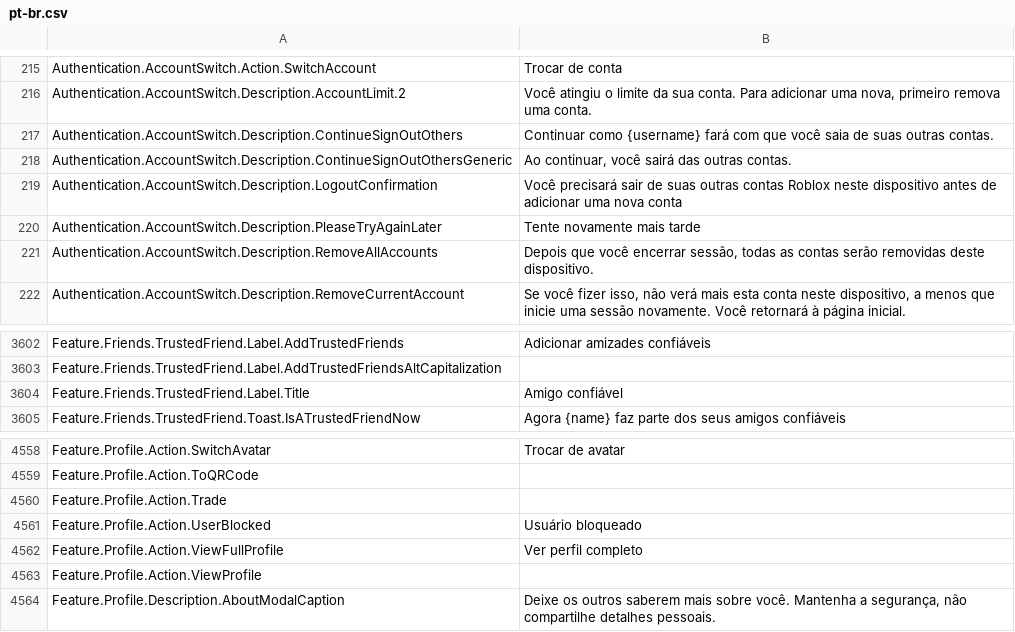
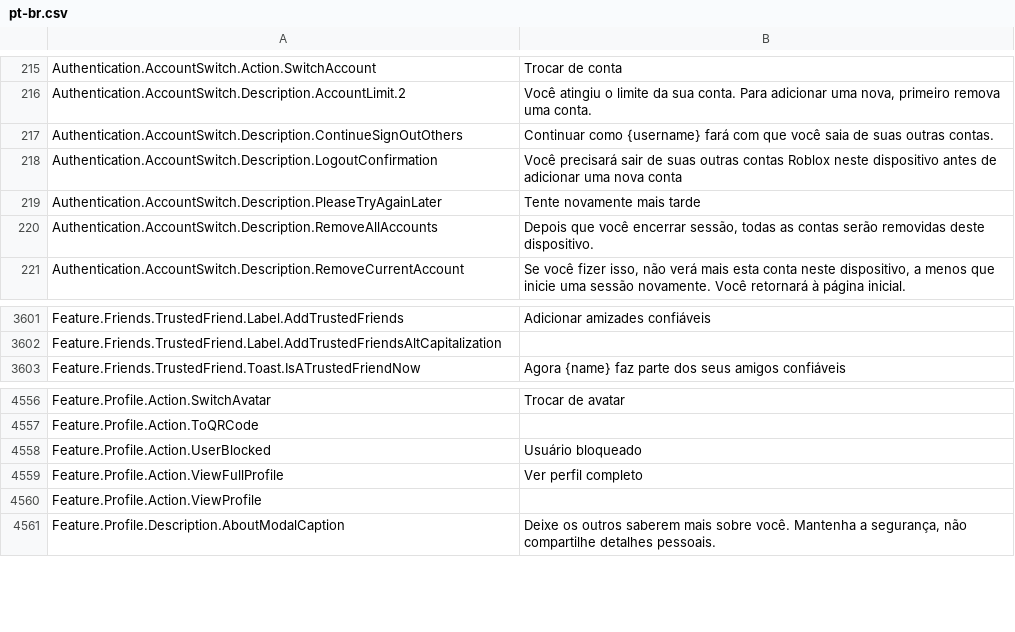
Before and after one commit to walway/Roblox-Datamine, a CSV file: UniversalApp/Locales/Common/pt-br.csv, drawn as a sheet; only a part is shown, gaps mark what is left out.

```diff
--- a/UniversalApp/Locales/Common/pt-br.csv
+++ b/UniversalApp/Locales/Common/pt-br.csv
@@ -226,3 +226,2 @@ Authentication.AccountSwitch.Description.AccountLimit.2,"Você atingiu o limite
 Authentication.AccountSwitch.Description.ContinueSignOutOthers,Continuar como {username} fará com que você saia de suas outras contas.
-Authentication.AccountSwitch.Description.ContinueSignOutOthersGeneric,"Ao continuar, você sairá das outras contas."
 Authentication.AccountSwitch.Description.LogoutConfirmation,Você precisará sair de suas outras contas Roblox neste dispositivo antes de adicionar uma nova conta
@@ -3634,3 +3633,2 @@ Feature.Friends.TrustedFriend.Label.AddTrustedFriends,Adicionar amizades confiá
 Feature.Friends.TrustedFriend.Label.AddTrustedFriendsAltCapitalization,
-Feature.Friends.TrustedFriend.Label.Title,Amigo confiável
 Feature.Friends.TrustedFriend.Toast.IsATrustedFriendNow,Agora {name} faz parte dos seus amigos confiáveis
@@ -4634,3 +4632,2 @@ Feature.Profile.Action.SwitchAvatar,Trocar de avatar
 Feature.Profile.Action.ToQRCode,
-Feature.Profile.Action.Trade,
 Feature.Profile.Action.UserBlocked,Usuário bloqueado
```
Also changed, not shown: UniversalApp/Locales/Common/fr-fr.csv, UniversalApp/Locales/Common/id-id.csv, 16 other files.
